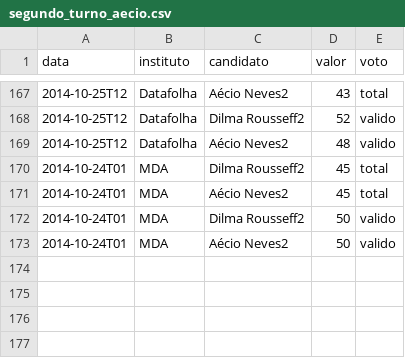
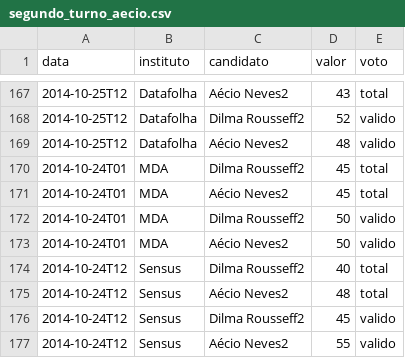
Before and after one commit to rodrigoburg/media_edados, a CSV file: dados/segundo_turno_aecio.csv, drawn as a sheet; only a part is shown, gaps mark what is left out; the diff names each change by its address in the sheet, - before the commit and + after, or states it on an @@ line.

```diff
--- a/dados/segundo_turno_aecio.csv
+++ b/dados/segundo_turno_aecio.csv
+row 174: 2014-10-24T12 | Sensus | Dilma Rousseff2 | 40 | total
+row 175: 2014-10-24T12 | Sensus | Aécio Neves2 | 48 | total
+row 176: 2014-10-24T12 | Sensus | Dilma Rousseff2 | 45 | valido
+row 177: 2014-10-24T12 | Sensus | Aécio Neves2 | 55 | valido
```
